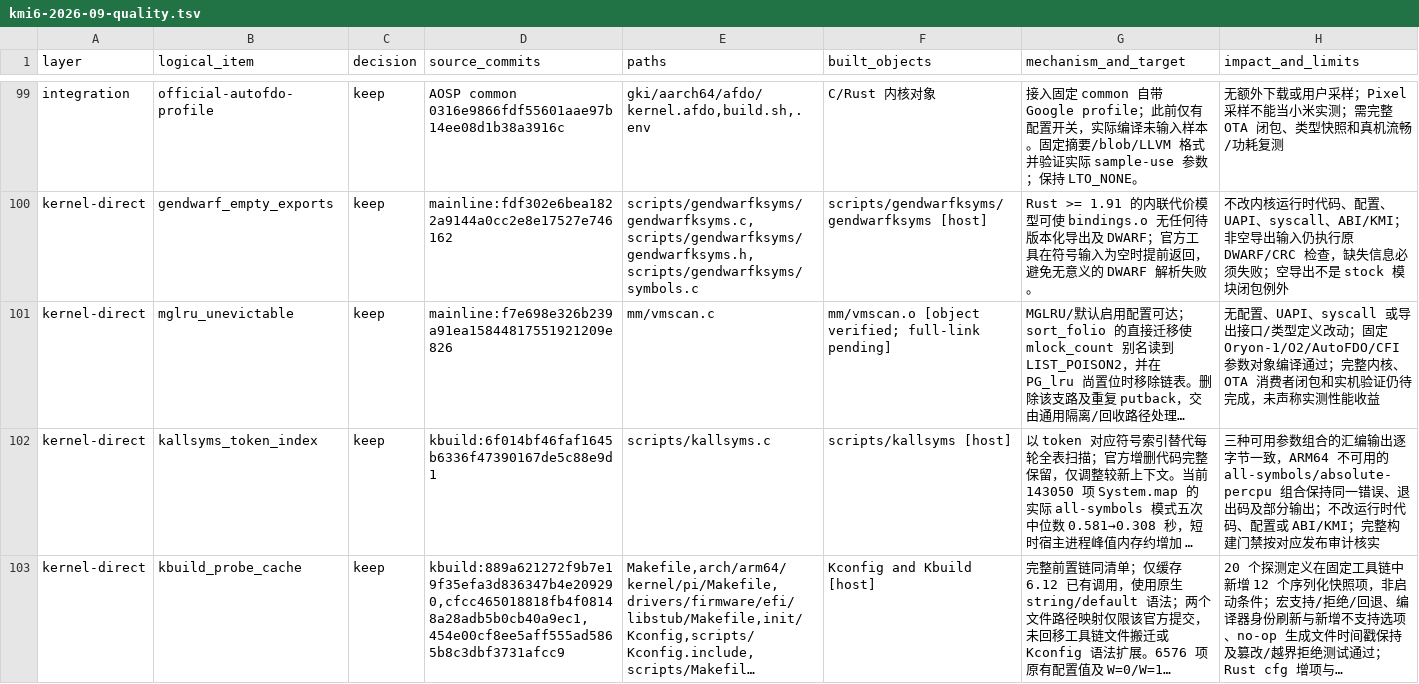
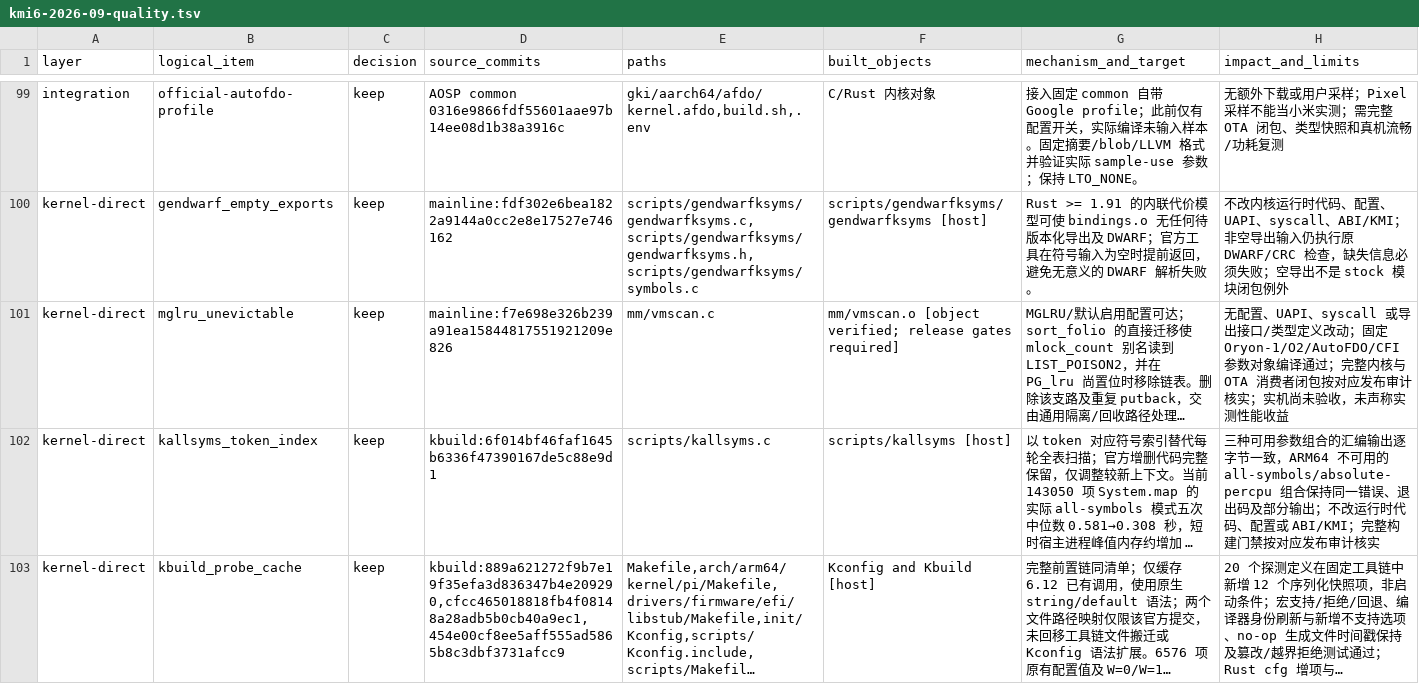
Before and after one commit to LunaKernel/LunaKernel_xiaomi_sm8850, a TSV file: patches/backports/kmi6-2026-09-quality.tsv, drawn as a sheet; only a part is shown, gaps mark what is left out; long unchanged cells end in …; the diff names each change by its address in the sheet, - before the commit and + after, or states it on an @@ line.

```diff
--- a/patches/backports/kmi6-2026-09-quality.tsv
+++ b/patches/backports/kmi6-2026-09-quality.tsv
-F101 (built_objects): …[object verified; full-link pending]
+F101 (built_objects): …[object verified; release gates required]
-H101 (impact_and_limits): …完整内核、OTA 消费者闭包和实机验证仍待完成，未声称…
+H101 (impact_and_limits): …完整内核与 OTA 消费者闭包按对应发布审计核实；实机尚未验收，未声称…
```
Also changed, not shown: 4 other files.
